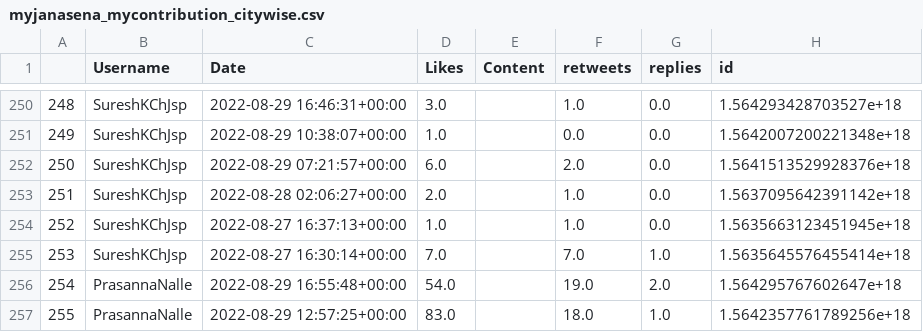
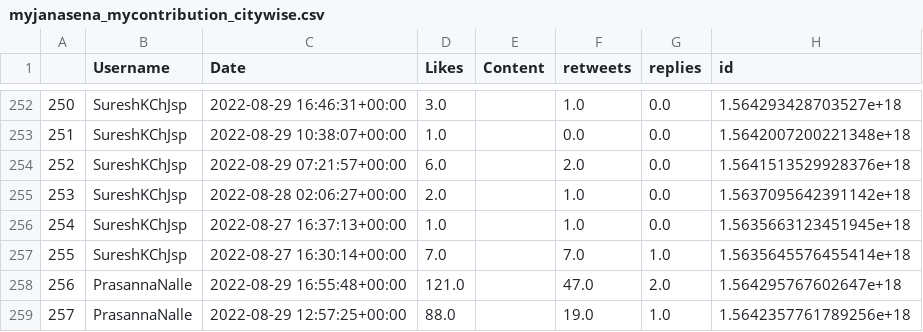
Before and after one commit to harishindl/janasenatweetdashboard, a CSV file: myjanasena_mycontribution_citywise.csv, drawn as a sheet; only a part is shown, gaps mark what is left out; addresses are those after the commit; the diff covers the shown part only; the diff names each change by its address in the sheet, - before the commit and + after, or states it on an @@ line.

Commit message:
committing files

```diff
--- a/myjanasena_mycontribution_citywise.csv
+++ b/myjanasena_mycontribution_citywise.csv
@@ column A renumbered from row 95 down @@
-D258 (Likes): 54.0
+D258 (Likes): 121.0
-F258 (retweets): 19.0
+F258 (retweets): 47.0
-D259 (Likes): 83.0
+D259 (Likes): 88.0
-F259 (retweets): 18.0
+F259 (retweets): 19.0
```
Also changed, not shown: 2 added rows and 53 edited cells elsewhere in this file.
